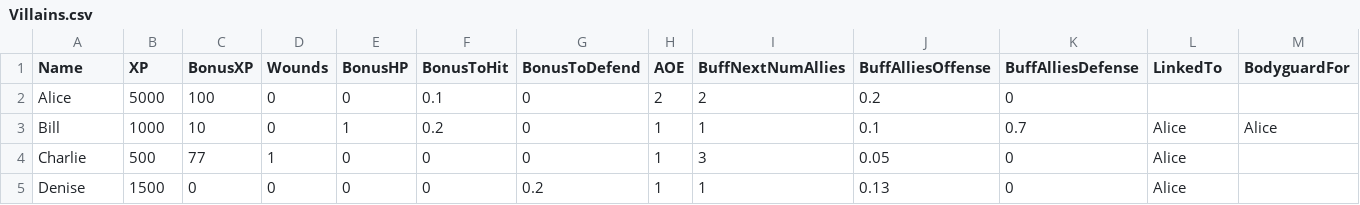
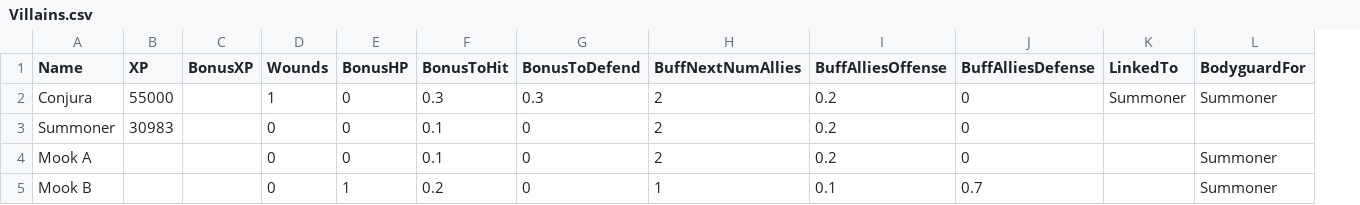
Before and after one commit to dstorrs/mfd_combat_simulator, a CSV file: Villains.csv, drawn as a sheet; removed rows and columns are numbered as before the commit, all else as after; the diff names each change by its address in the sheet, - before the commit and + after, or states it on an @@ line.

Commit message:
Fight.rkt can handle empty fields. Heroes/Villains files are from GDocs

```diff
--- a/Villains.csv
+++ b/Villains.csv
-column H (AOE), rows 2-3: 2 | 1
+row 2: Conjura | 55000 |  | 1 | 0 | 0.3 | 0.3 | 2 | 0.2 | 0 | Summoner | Summoner
-A3 (Name): Alice
+A3 (Name): Summoner
-B3 (XP): 5000
+B3 (XP): 30983
-C3 (BonusXP): 100
+C3 (BonusXP): (empty)
+row 4: Mook A |  |  | 0 | 0 | 0.1 | 0 | 2 | 0.2 | 0 |  | Summoner
-A5 (Name): Bill
+A5 (Name): Mook B
-B5 (XP): 1000
+B5 (XP): (empty)
-C5 (BonusXP): 10
+C5 (BonusXP): (empty)
-K5 (LinkedTo): Alice
+K5 (LinkedTo): (empty)
-L5 (BodyguardFor): Alice
+L5 (BodyguardFor): Summoner
-row 4: Charlie | 500 | 77 | 1 | 0 | 0 | 0 | 1 | 3 | 0.05 | 0 | Alice
-row 5: Denise | 1500 | 0 | 0 | 0 | 0 | 0.2 | 1 | 1 | 0.13 | 0 | Alice
```
Also changed, not shown: Heroes.csv, 1 other file.
